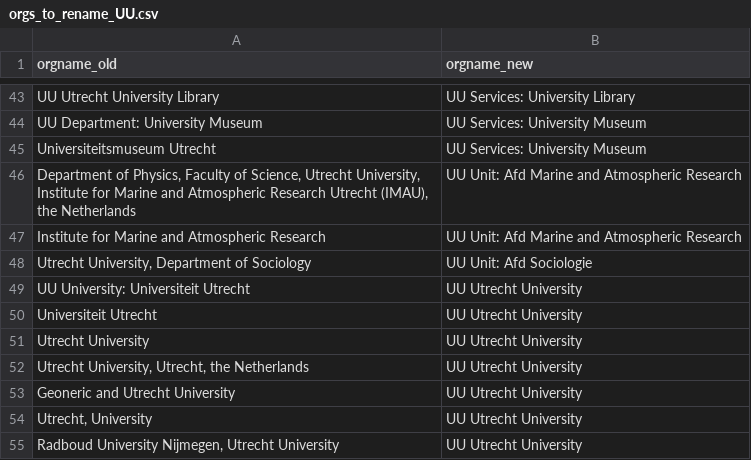
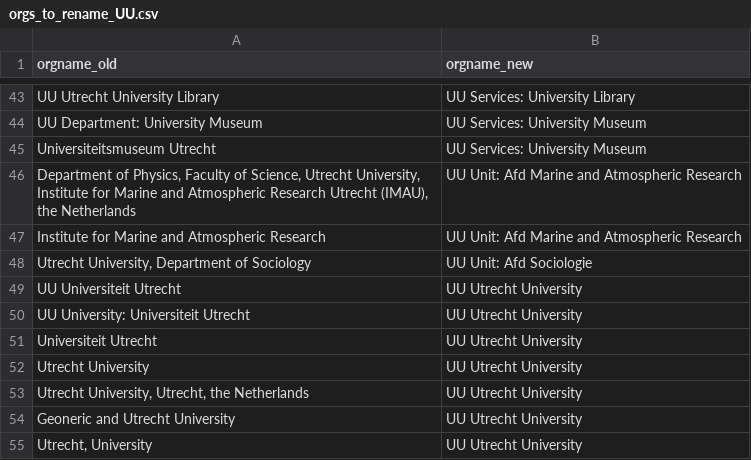
Before and after one commit to UtrechtUniversity/ricgraph, a CSV file: enhance/orgs_to_rename_UU.csv, drawn as a sheet; only a part is shown, gaps mark what is left out; the shorter side is filled out with more unchanged rows; the diff names each change by its address in the sheet, - before the commit and + after, or states it on an @@ line.

Commit message:
Update

```diff
--- a/enhance/orgs_to_rename_UU.csv
+++ b/enhance/orgs_to_rename_UU.csv
+row 49: UU Universiteit Utrecht | UU Utrecht University
```
